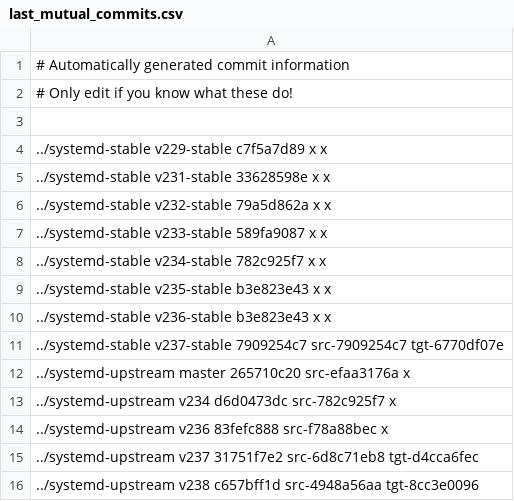
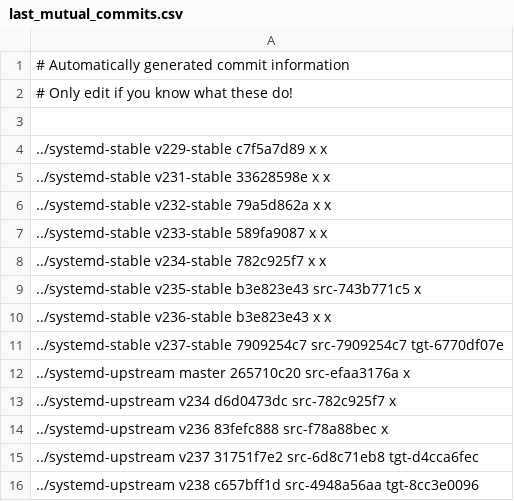
Before and after one commit to Yamakuzure/pwx-elogind-migration-tools, a CSV file: last_mutual_commits.csv, drawn as a sheet.

Commit message:
Add last state of v235-stable

```diff
--- a/last_mutual_commits.csv
+++ b/last_mutual_commits.csv
@@ -8,3 +8,3 @@
 ../systemd-stable   v234-stable 782c925f7 x             x
-../systemd-stable   v235-stable b3e823e43 x             x
+../systemd-stable   v235-stable b3e823e43 src-743b771c5 x
 ../systemd-stable   v236-stable b3e823e43 x             x
```
